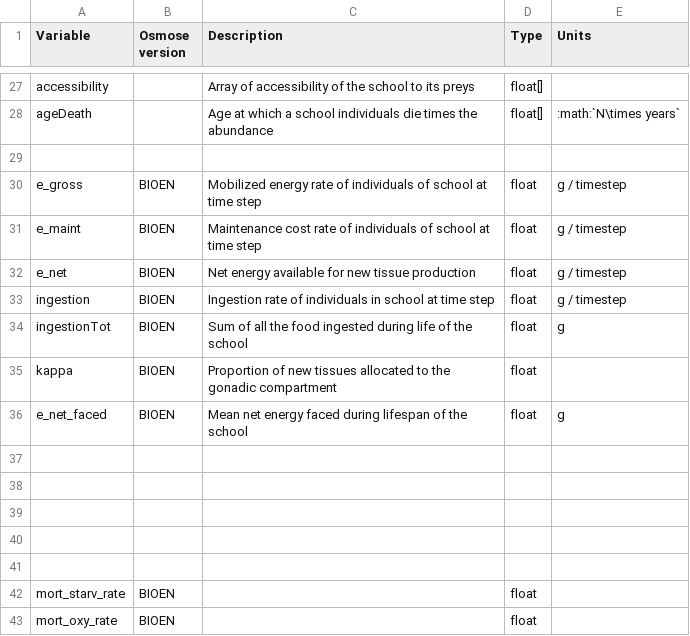
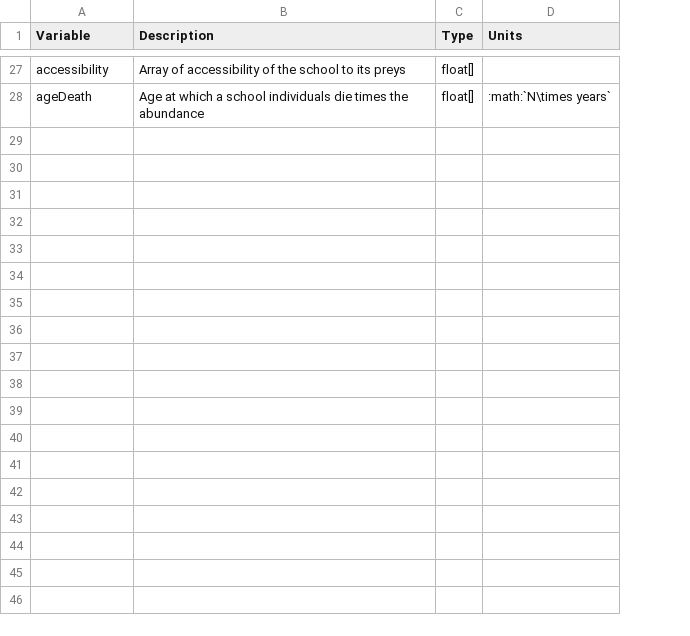
Before and after one commit to osmose-model/osmose, a CSV file: doc/odd_des/_static/school.csv, drawn as a sheet; only a part is shown, gaps mark what is left out; the diff covers the shown part only; the diff names each change by its address in the sheet, - before the commit and + after, or states it on an @@ line.

```diff
--- a/doc/odd_des/_static/school.csv
+++ b/doc/odd_des/_static/school.csv
-column B (Osmose version), empty
-row 29: (empty)
-row 30: e_gross | BIOEN | Mobilized energy rate of individuals of school at time step | float | g / timestep
-row 31: e_maint | BIOEN | Maintenance cost rate of individuals of school at time step | float | g / timestep
-row 32: e_net | BIOEN | Net energy available for new tissue production | float | g / timestep
-row 33: ingestion | BIOEN | Ingestion rate of individuals in school at time step | float | g / timestep
-row 34: ingestionTot | BIOEN | Sum of all the food ingested during life of the school | float | g
-row 35: kappa | BIOEN | Proportion of new tissues allocated to the gonadic compartment | float
-row 36: e_net_faced | BIOEN | Mean net energy faced during lifespan of the school | float | g
-row 37: (empty)
-row 38: (empty)
-row 39: (empty)
-row 40: (empty)
-row 41: (empty)
-row 42: mort_starv_rate | BIOEN |  | float
-row 43: mort_oxy_rate | BIOEN |  | float
```
Also changed, not shown: 3 edited cells elsewhere in this file, 6 other files.
